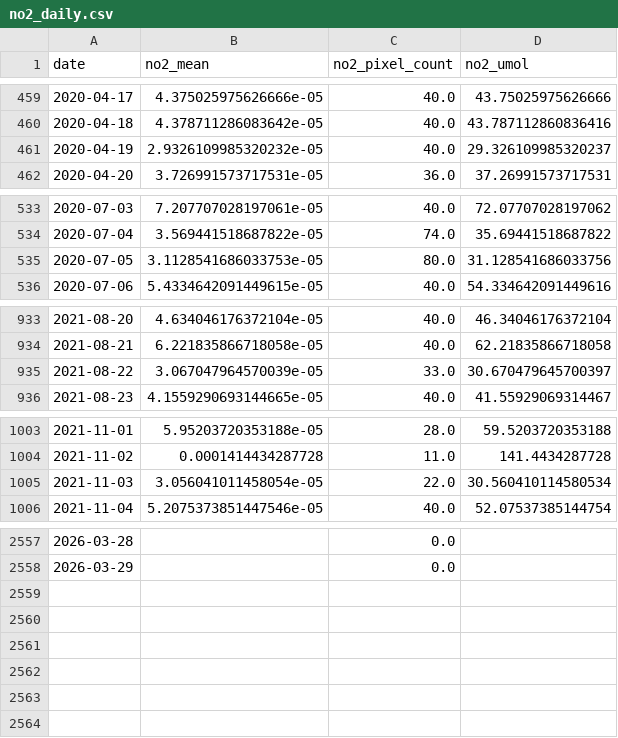
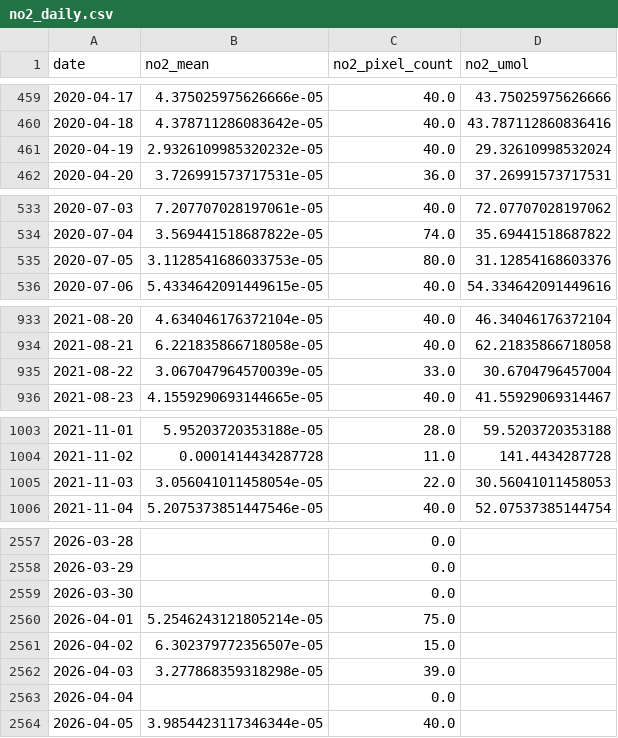
Before and after one commit to KareemS13/Aram-iv, a CSV file: data/processed/no2_daily.csv, drawn as a sheet; only a part is shown, gaps mark what is left out; the diff covers the shown part only.

```diff
--- a/data/processed/no2_daily.csv
+++ b/data/processed/no2_daily.csv
@@ -460,3 +460,3 @@ date,no2_mean,no2_pixel_count,no2_umol
 2020-04-18,4.378711286083642e-05,40.0,43.787112860836416
-2020-04-19,2.9326109985320232e-05,40.0,29.326109985320237
+2020-04-19,2.9326109985320232e-05,40.0,29.32610998532024
 2020-04-20,3.726991573717531e-05,36.0,37.26991573717531
@@ -534,3 +534,3 @@ date,no2_mean,no2_pixel_count,no2_umol
 2020-07-04,3.569441518687822e-05,74.0,35.69441518687822
-2020-07-05,3.1128541686033753e-05,80.0,31.128541686033756
+2020-07-05,3.1128541686033753e-05,80.0,31.12854168603376
 2020-07-06,5.4334642091449615e-05,40.0,54.334642091449616
@@ -934,3 +934,3 @@ date,no2_mean,no2_pixel_count,no2_umol
 2021-08-21,6.221835866718058e-05,40.0,62.21835866718058
-2021-08-22,3.067047964570039e-05,33.0,30.670479645700397
+2021-08-22,3.067047964570039e-05,33.0,30.6704796457004
 2021-08-23,4.1559290693144665e-05,40.0,41.55929069314467
@@ -1004,3 +1004,3 @@ date,no2_mean,no2_pixel_count,no2_umol
 2021-11-02,0.0001414434287728,11.0,141.4434287728
-2021-11-03,3.056041011458054e-05,22.0,30.560410114580534
+2021-11-03,3.056041011458054e-05,22.0,30.56041011458053
 2021-11-04,5.2075373851447546e-05,40.0,52.07537385144754
@@ -2558 +2558,7 @@ date,no2_mean,no2_pixel_count,no2_umol
 2026-03-29,,0.0,
+2026-03-30,,0.0,
+2026-04-01,5.2546243121805214e-05,75.0,
+2026-04-02,6.302379772356507e-05,15.0,
+2026-04-03,3.277868359318298e-05,39.0,
+2026-04-04,,0.0,
+2026-04-05,3.9854423117346344e-05,40.0,
```
Also changed, not shown: 3 edited cells elsewhere in this file, data/processed/era5_daily.csv, 2 other files.
